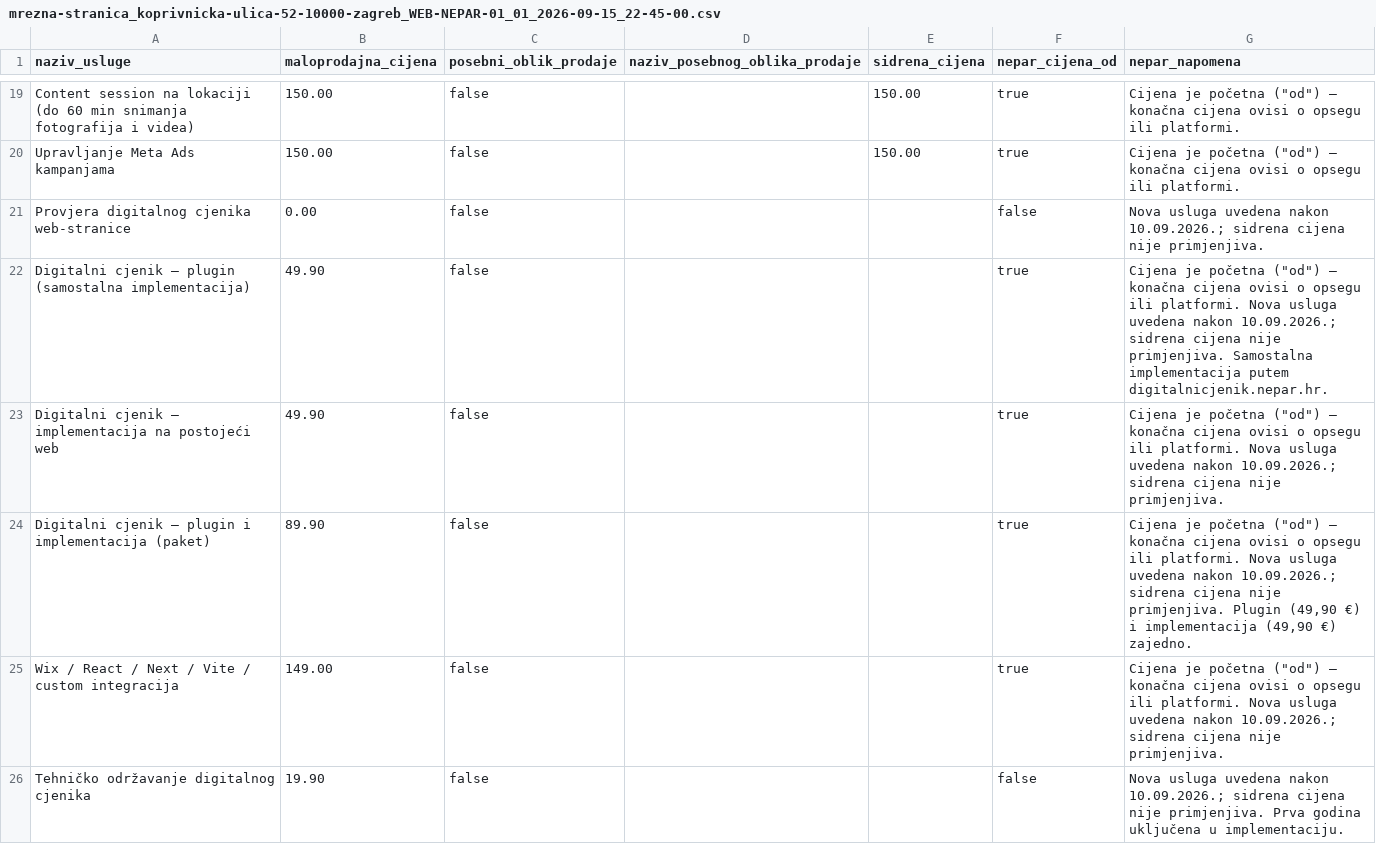
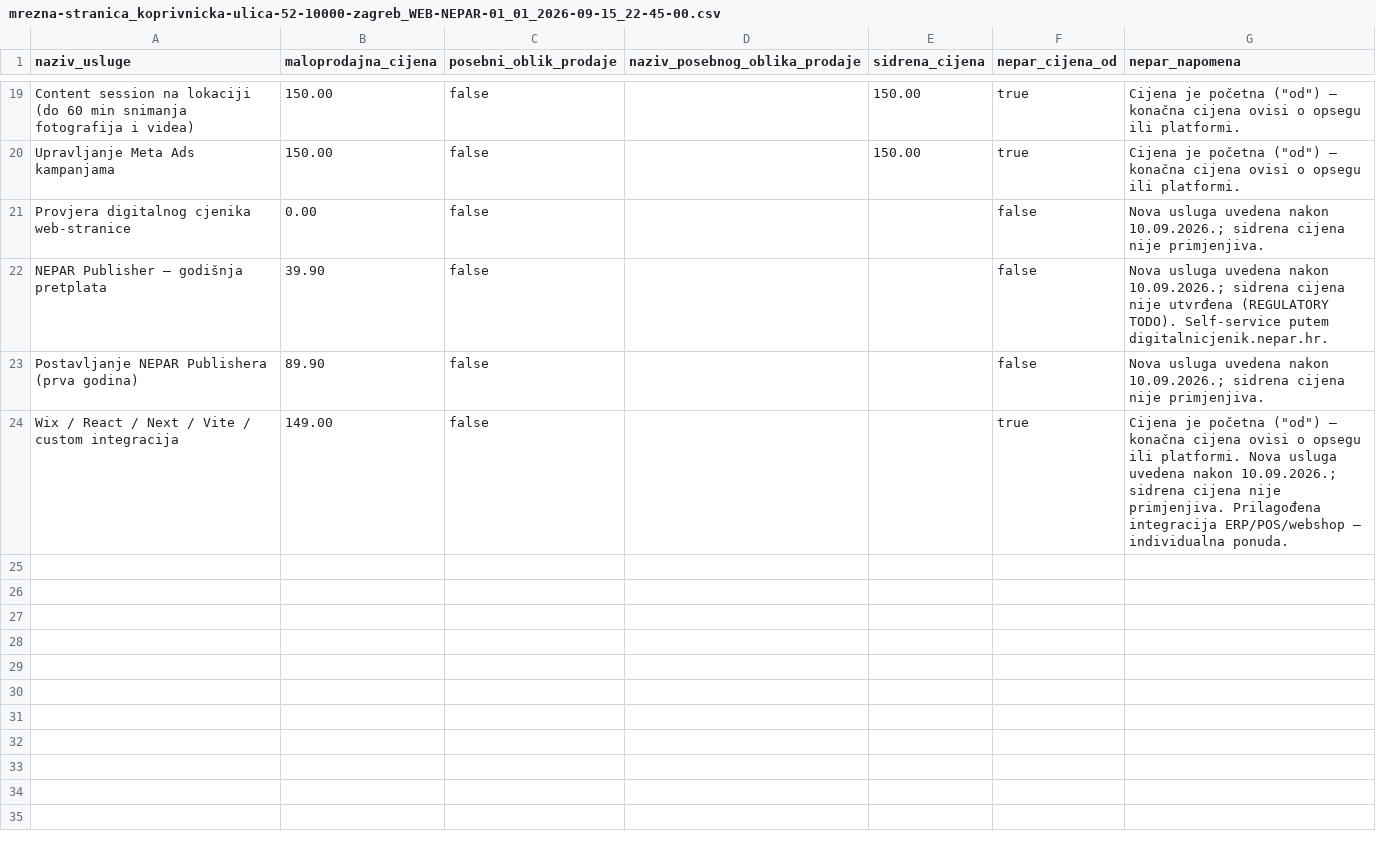
Before and after one commit to Weparche/nepar, a CSV file: dist/cjenici/mrezna-stranica_koprivnicka-ulica-52-10000-zagreb_WEB-NEPAR-01_01_2026-09-15_22-45-00.csv, drawn as a sheet; only a part is shown, gaps mark what is left out.

```diff
--- a/dist/cjenici/mrezna-stranica_koprivnicka-ulica-52-10000-zagreb_WEB-NEPAR-01_01_2026-09-15_22-45-00.csv
+++ b/dist/cjenici/mrezna-stranica_koprivnicka-ulica-52-10000-zagreb_WEB-NEPAR-01_01_2026-09-15_22-45-00.csv
@@ -21,6 +21,4 @@ Upravljanje Meta Ads kampanjama,150.00,false,,150.00,true,"Cijena je početna ("
 Provjera digitalnog cjenika web-stranice,0.00,false,,,false,Nova usluga uvedena nakon 10.09.2026.; sidrena cijena nije primjenjiva.
-Digitalni cjenik – plugin (samostalna implementacija),49.90,false,,,true,"Cijena je početna (""od"") — konačna cijena ovisi o opsegu ili platformi. Nova usluga uvedena nakon 10.09.2026.; sidrena cijena nije primjenjiva. Samostalna implementacija putem digitalnicjenik.nepar.hr."
-Digitalni cjenik – implementacija na postojeći web,49.90,false,,,true,"Cijena je početna (""od"") — konačna cijena ovisi o opsegu ili platformi. Nova usluga uvedena nakon 10.09.2026.; sidrena cijena nije primjenjiva."
-Digitalni cjenik – plugin i implementacija (paket),89.90,false,,,true,"Cijena je početna (""od"") — konačna cijena ovisi o opsegu ili platformi. Nova usluga uvedena nakon 10.09.2026.; sidrena cijena nije primjenjiva. Plugin (49,90 €) i implementacija (49,90 €) zajedno."
-Wix / React / Next / Vite / custom integracija,149.00,false,,,true,"Cijena je početna (""od"") — konačna cijena ovisi o opsegu ili platformi. Nova usluga uvedena nakon 10.09.2026.; sidrena cijena nije primjenjiva."
-Tehničko održavanje digitalnog cjenika,19.90,false,,,false,Nova usluga uvedena nakon 10.09.2026.; sidrena cijena nije primjenjiva. Prva godina uključena u implementaciju.
+NEPAR Publisher – godišnja pretplata,39.90,false,,,false,Nova usluga uvedena nakon 10.09.2026.; sidrena cijena nije utvrđena (REGULATORY TODO). Self-service putem digitalnicjenik.nepar.hr.
+Postavljanje NEPAR Publishera (prva godina),89.90,false,,,false,Nova usluga uvedena nakon 10.09.2026.; sidrena cijena nije primjenjiva.
+Wix / React / Next / Vite / custom integracija,149.00,false,,,true,"Cijena je početna (""od"") — konačna cijena ovisi o opsegu ili platformi. Nova usluga uvedena nakon 10.09.2026.; sidrena cijena nije primjenjiva. Prilagođena integracija ERP/POS/webshop — individualna ponuda."
```
Also changed, not shown: dist/cjenik.csv, 50 other files.
